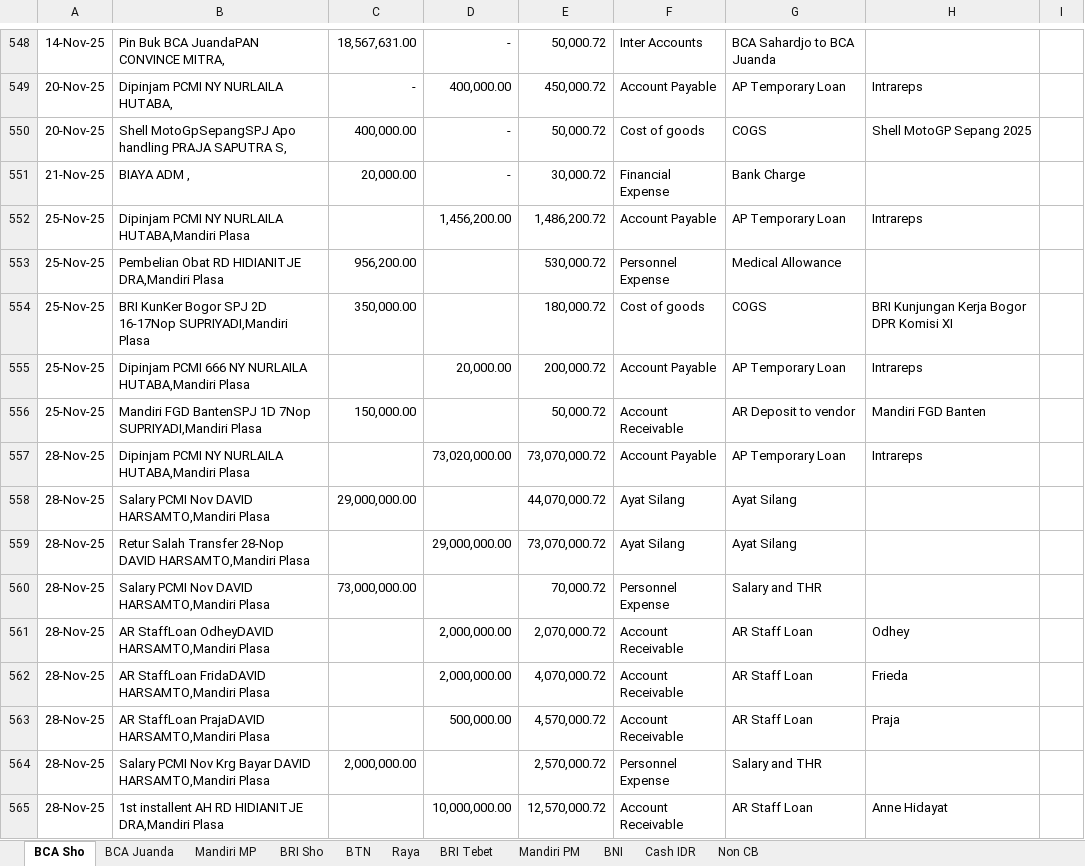
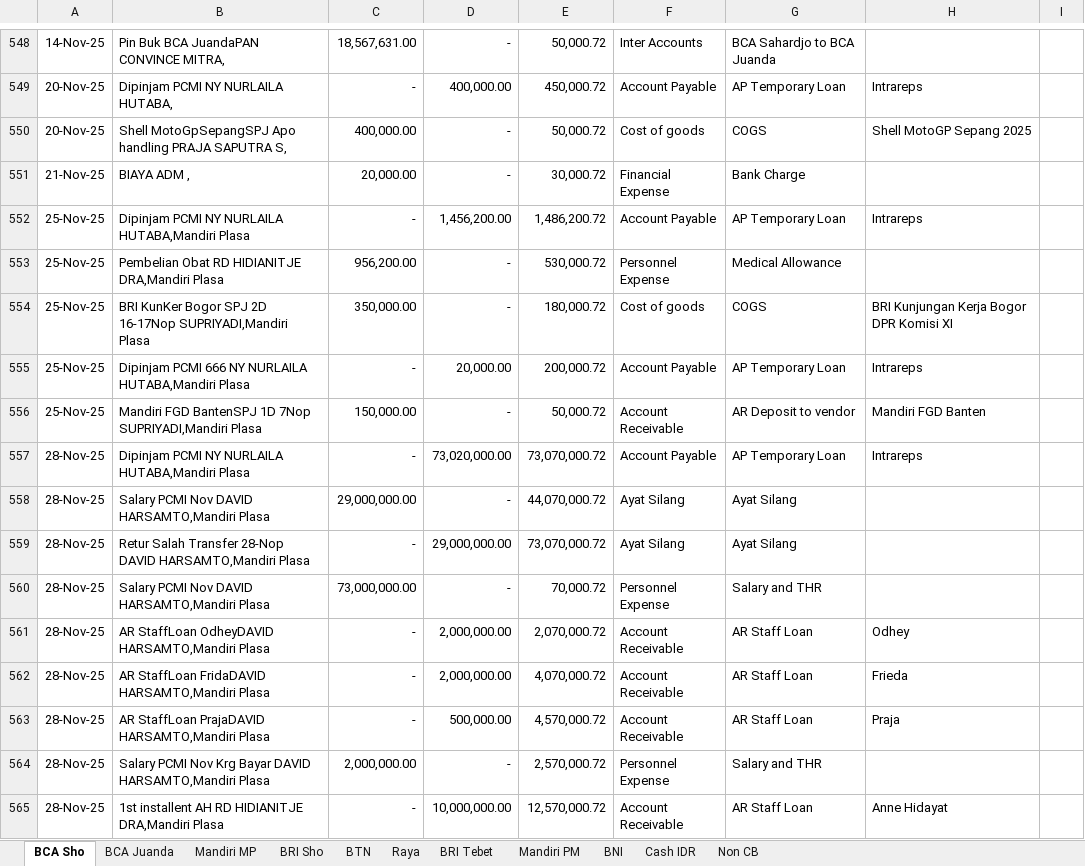
Before and after one commit to anshacerbia2/cms, an Excel workbook: backend/prisma/seed-data/bank-mutation.xlsx, sheet BCA Sho, drawn as a sheet; only a part is shown, gaps mark what is left out; values as stored, in another font and other column widths than the file's, no borders; the diff covers the shown part only; the diff names each change by its address in the sheet, - before the commit and + after, or states it on an @@ line.

```diff
--- a/backend/prisma/seed-data/bank-mutation.xlsx (sheet BCA Sho)
+++ b/backend/prisma/seed-data/bank-mutation.xlsx (sheet BCA Sho)
-C552: (empty)
+C552: -
-D553:D554: (empty)
+D553:D554: -
-C555: (empty)
+C555: -
-D556: (empty)
+D556: -
-C557: (empty)
+C557: -
-D558: (empty)
+D558: -
-C559: (empty)
+C559: -
-D560: (empty)
+D560: -
-C561:C563: (empty)
+C561:C563: -
-D564: (empty)
+D564: -
-C565: (empty)
+C565: -
```
Also changed, not shown: 129 edited cells elsewhere in this sheet, sheet Non CB, sheet BCA Juanda, sheet BRI Tebet, sheet BNI, sheet Mandiri PM, sheet Mandiri MP, backend/prisma/seed-data/account-payable.xlsx, backend/prisma/seed-data/account-receiveable.xlsx, 20 other files.
